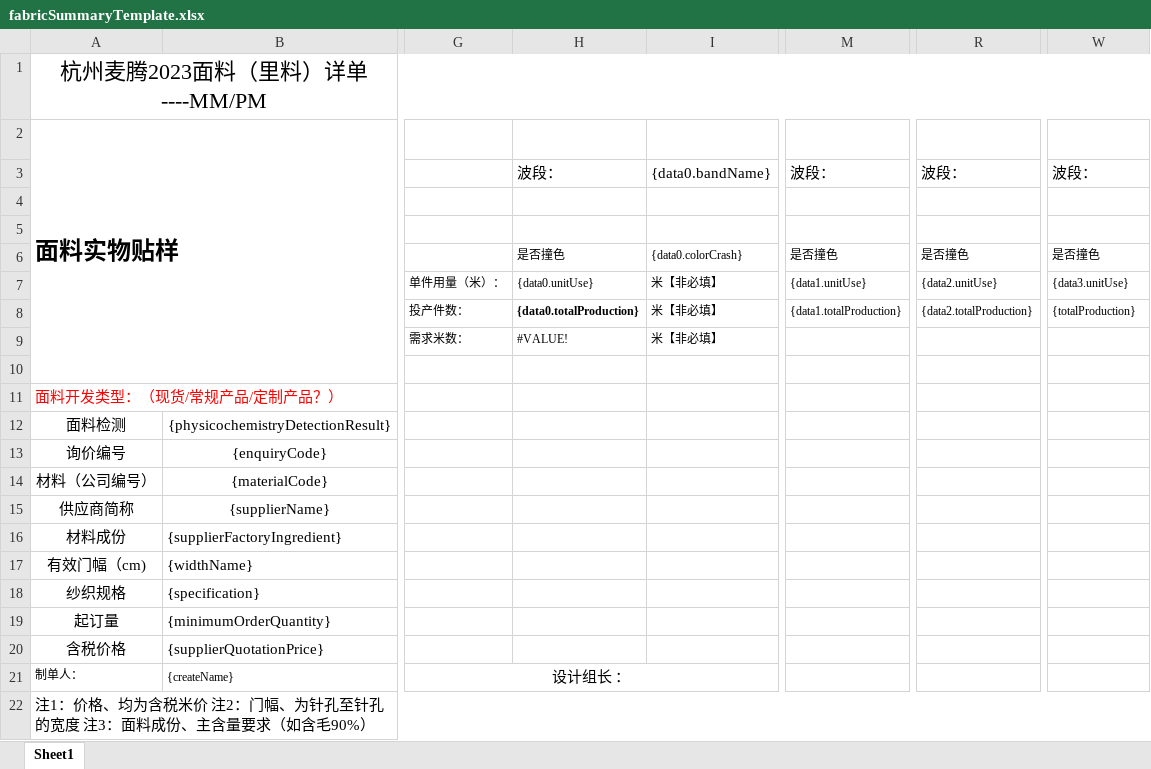
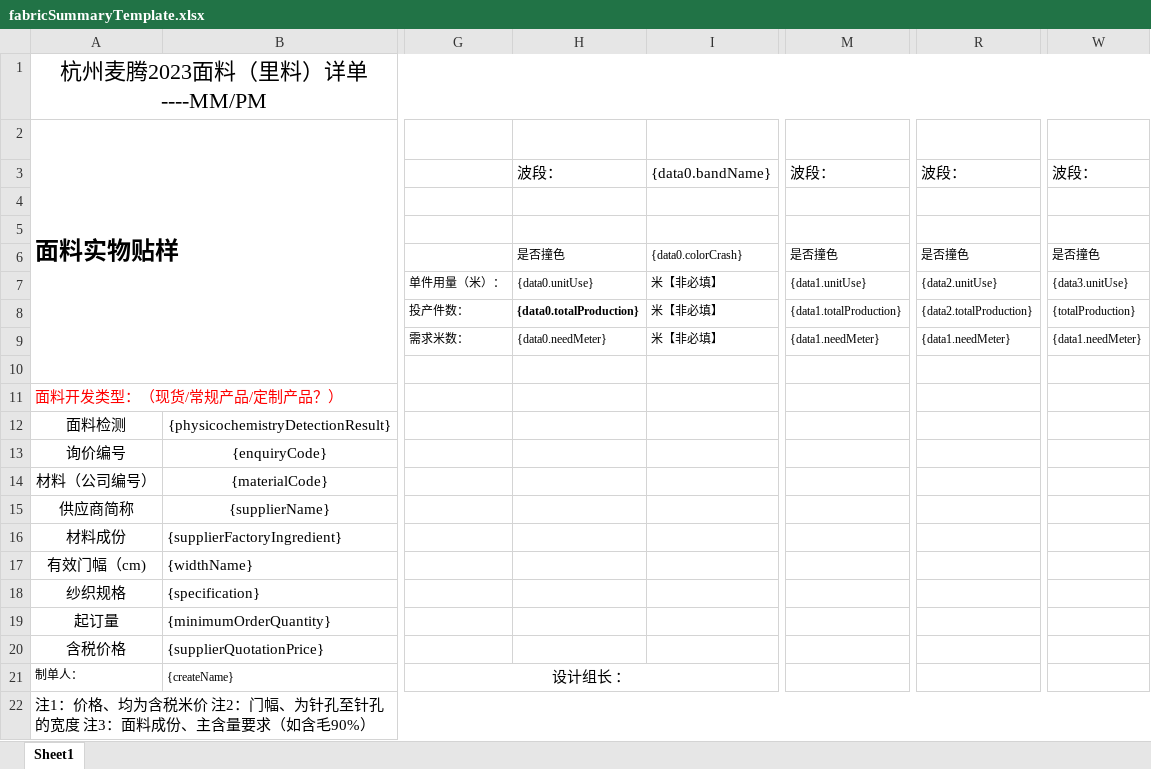
Before and after one commit to Yangqi0338/YFG, an Excel workbook: src/main/resources/excelTemp/fabricSummaryTemplate.xlsx, sheet Sheet1, drawn as a sheet; only a part is shown, gaps mark what is left out; values as stored, in another font and other column widths than the file's, no borders; conditional formats not drawn; the diff names each change by its address in the sheet, - before the commit and + after, or states it on an @@ line.

Commit message:
feat 面料汇总-模板格式

```diff
--- a/src/main/resources/excelTemp/fabricSummaryTemplate.xlsx (sheet Sheet1)
+++ b/src/main/resources/excelTemp/fabricSummaryTemplate.xlsx (sheet Sheet1)
-H9: #VALUE!
+H9: {data0.needMeter}
-M9: (empty)
+M9: {data1.needMeter}
-R9: (empty)
+R9: {data1.needMeter}
-W9: (empty)
+W9: {data1.needMeter}
```
